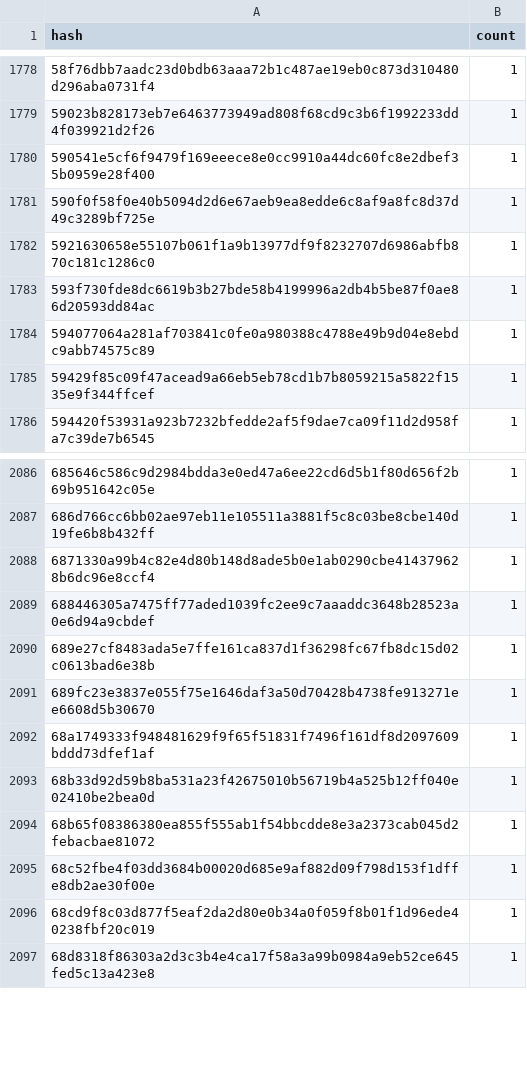
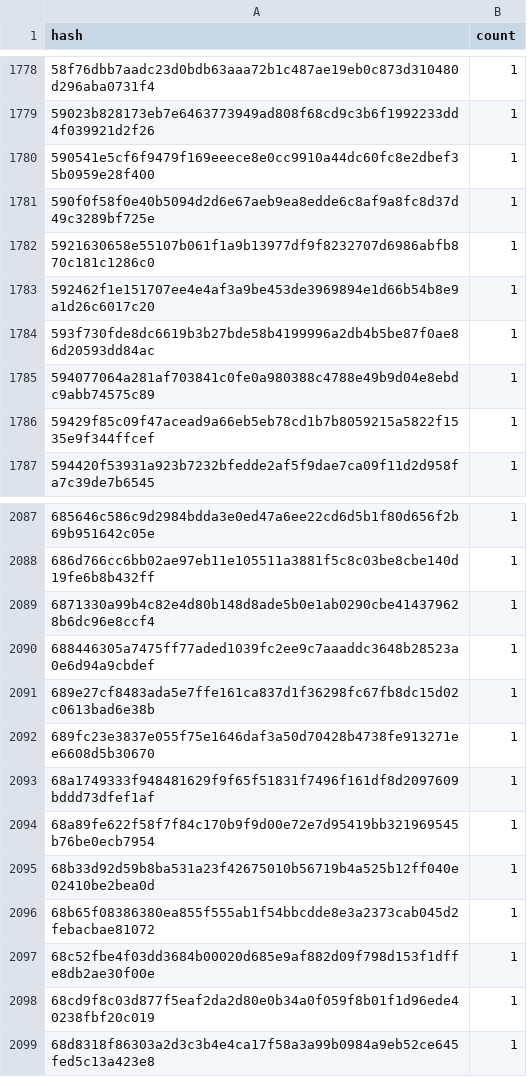
Before and after one commit to stellar-experimental/contract-wasms, a CSV file: analysis/dupe-code.csv, drawn as a sheet; only a part is shown, gaps mark what is left out; the diff names each change by its address in the sheet, - before the commit and + after, or states it on an @@ line.

```diff
--- a/analysis/dupe-code.csv
+++ b/analysis/dupe-code.csv
+row 1783: 592462f1e151707ee4e4af3a9be453de3969894e1d66b54b8e9a1d26c6017c20 | 1
+row 2094: 68a89fe622f58f7f84c170b9f9d00e72e7d95419bb321969545b76be0ecb7954 | 1
```
Also changed, not shown: analysis/count_instances_per_wasm.csv, analysis/find_error_name_collision_with_sdk_results.csv, 28 other files.
